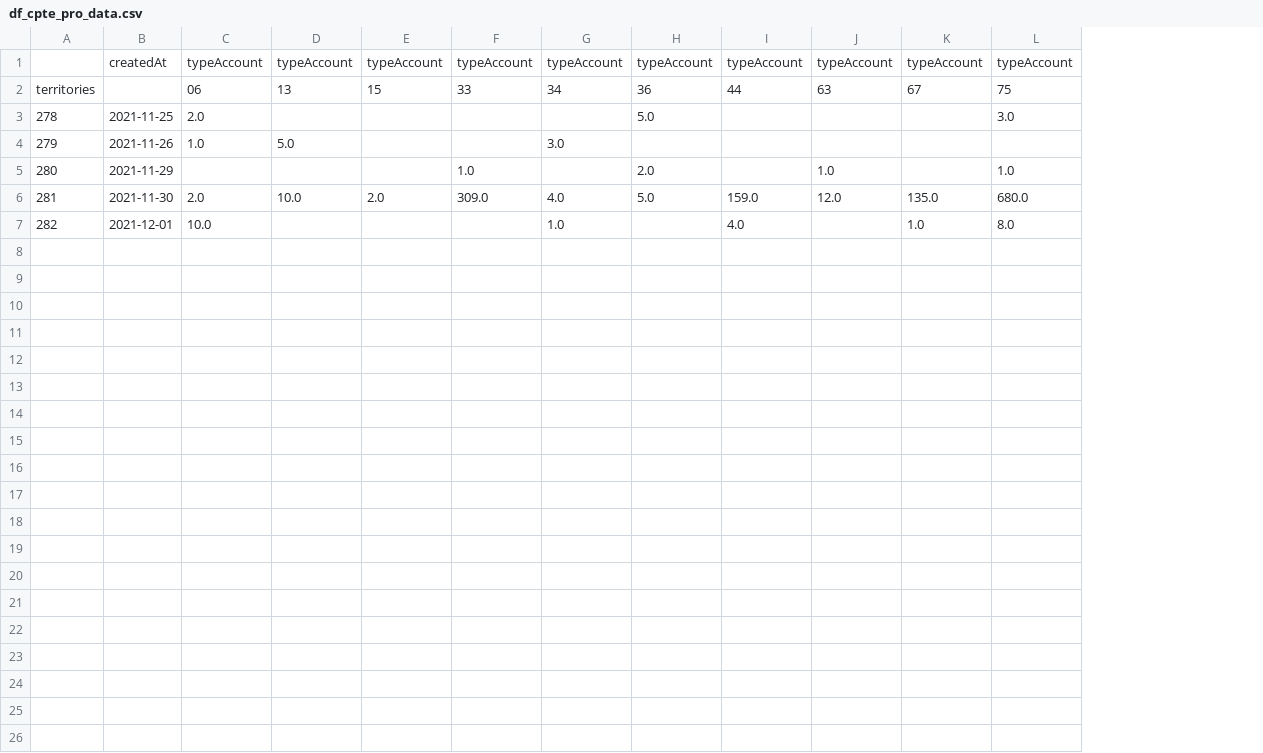
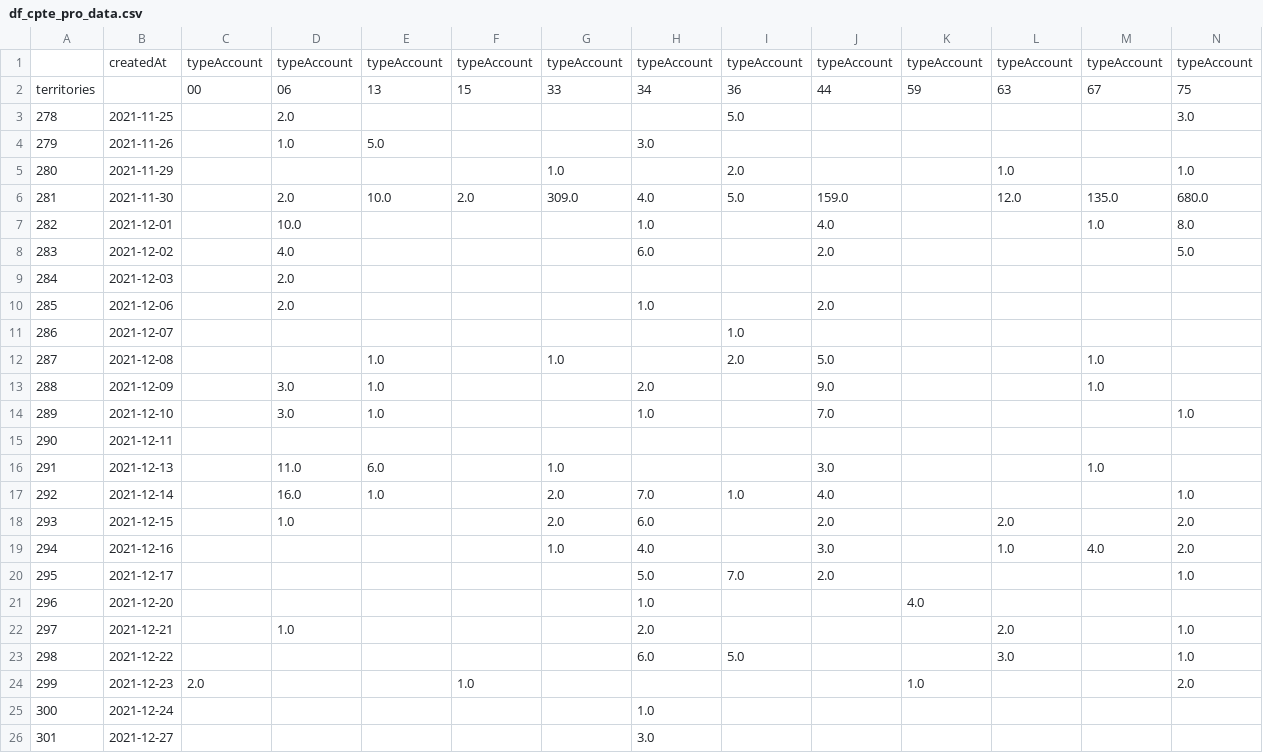
Before and after one commit to Antoine-Carre/maj_hiver_soliguide, a CSV file: pilotage màj hiver 2021/df_cpte_pro_data.csv, drawn as a sheet; only a part is shown; rows hold the shown columns only; the diff names each change by its address in the sheet, - before the commit and + after, or states it on an @@ line.

```diff
--- a/pilotage màj hiver 2021/df_cpte_pro_data.csv
+++ b/pilotage màj hiver 2021/df_cpte_pro_data.csv
+column C, rows 1-2: typeAccount | 00
+column K, rows 1-2: typeAccount | 59
+row 8: 283 | 2021-12-02 |  | 4.0 |  |  |  | 6.0 |  | 2.0 |  |  |  | 5.0
+row 9: 284 | 2021-12-03 |  | 2.0
+row 10: 285 | 2021-12-06 |  | 2.0 |  |  |  | 1.0 |  | 2.0
+row 11: 286 | 2021-12-07 |  |  |  |  |  |  | 1.0
+row 12: 287 | 2021-12-08 |  |  | 1.0 |  | 1.0 |  | 2.0 | 5.0 |  |  | 1.0
+row 13: 288 | 2021-12-09 |  | 3.0 | 1.0 |  |  | 2.0 |  | 9.0 |  |  | 1.0
+row 14: 289 | 2021-12-10 |  | 3.0 | 1.0 |  |  | 1.0 |  | 7.0 |  |  |  | 1.0
+row 15: 290 | 2021-12-11
+row 16: 291 | 2021-12-13 |  | 11.0 | 6.0 |  | 1.0 |  |  | 3.0 |  |  | 1.0
+row 17: 292 | 2021-12-14 |  | 16.0 | 1.0 |  | 2.0 | 7.0 | 1.0 | 4.0 |  |  |  | 1.0
+row 18: 293 | 2021-12-15 |  | 1.0 |  |  | 2.0 | 6.0 |  | 2.0 |  | 2.0 |  | 2.0
+row 19: 294 | 2021-12-16 |  |  |  |  | 1.0 | 4.0 |  | 3.0 |  | 1.0 | 4.0 | 2.0
+row 20: 295 | 2021-12-17 |  |  |  |  |  | 5.0 | 7.0 | 2.0 |  |  |  | 1.0
+row 21: 296 | 2021-12-20 |  |  |  |  |  | 1.0 |  |  | 4.0
+row 22: 297 | 2021-12-21 |  | 1.0 |  |  |  | 2.0 |  |  |  | 2.0 |  | 1.0
+row 23: 298 | 2021-12-22 |  |  |  |  |  | 6.0 | 5.0 |  |  | 3.0 |  | 1.0
+row 24: 299 | 2021-12-23 | 2.0 |  |  | 1.0 |  |  |  |  | 1.0 |  |  | 2.0
+row 25: 300 | 2021-12-24 |  |  |  |  |  | 1.0
+row 26: 301 | 2021-12-27 |  |  |  |  |  | 3.0
```
Also changed, not shown: pilotage màj hiver 2021/df_cpte_pro_valide_data.csv, pilotage màj hiver 2021/df_mails_data.csv, 4 other files.
